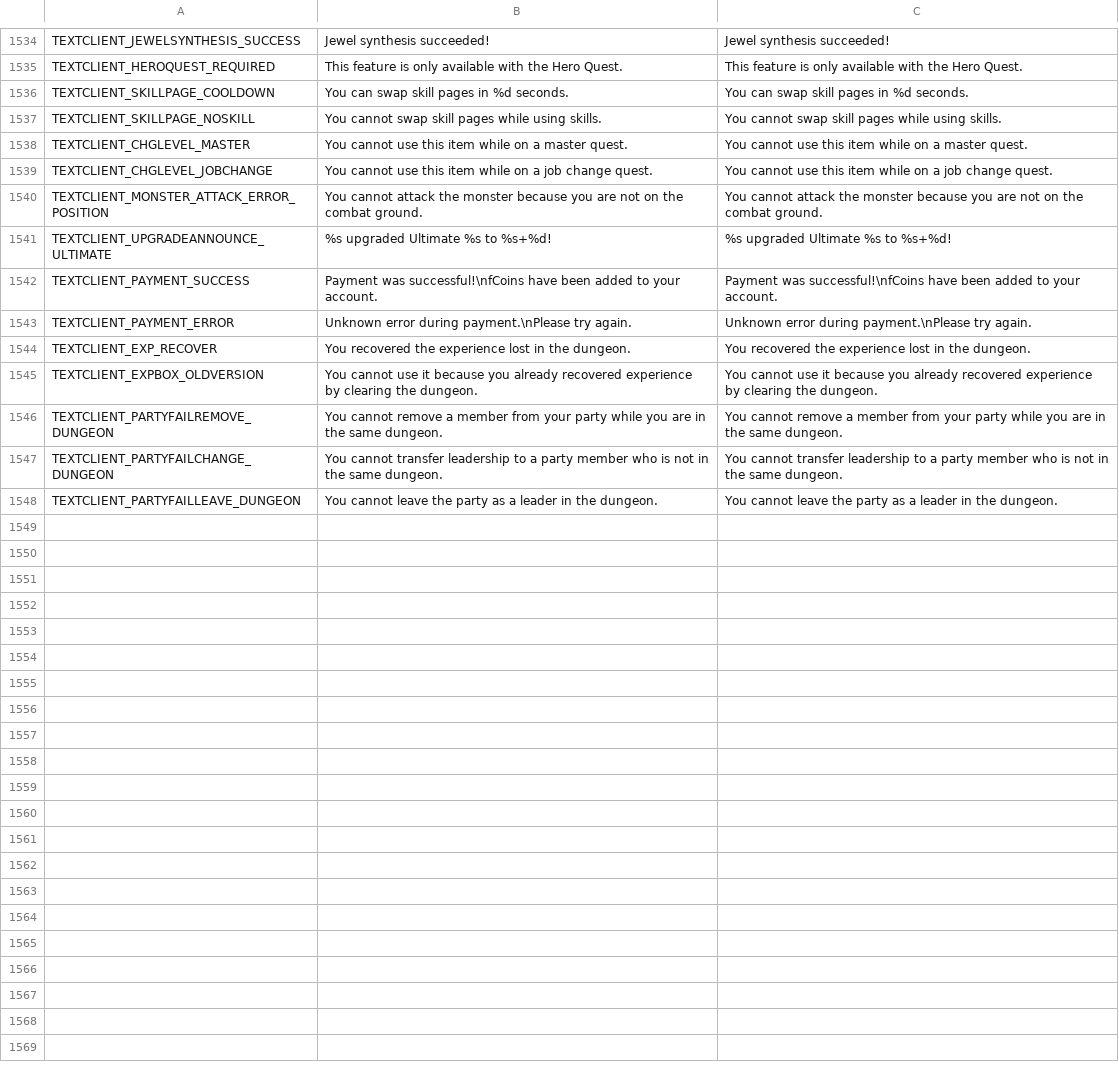
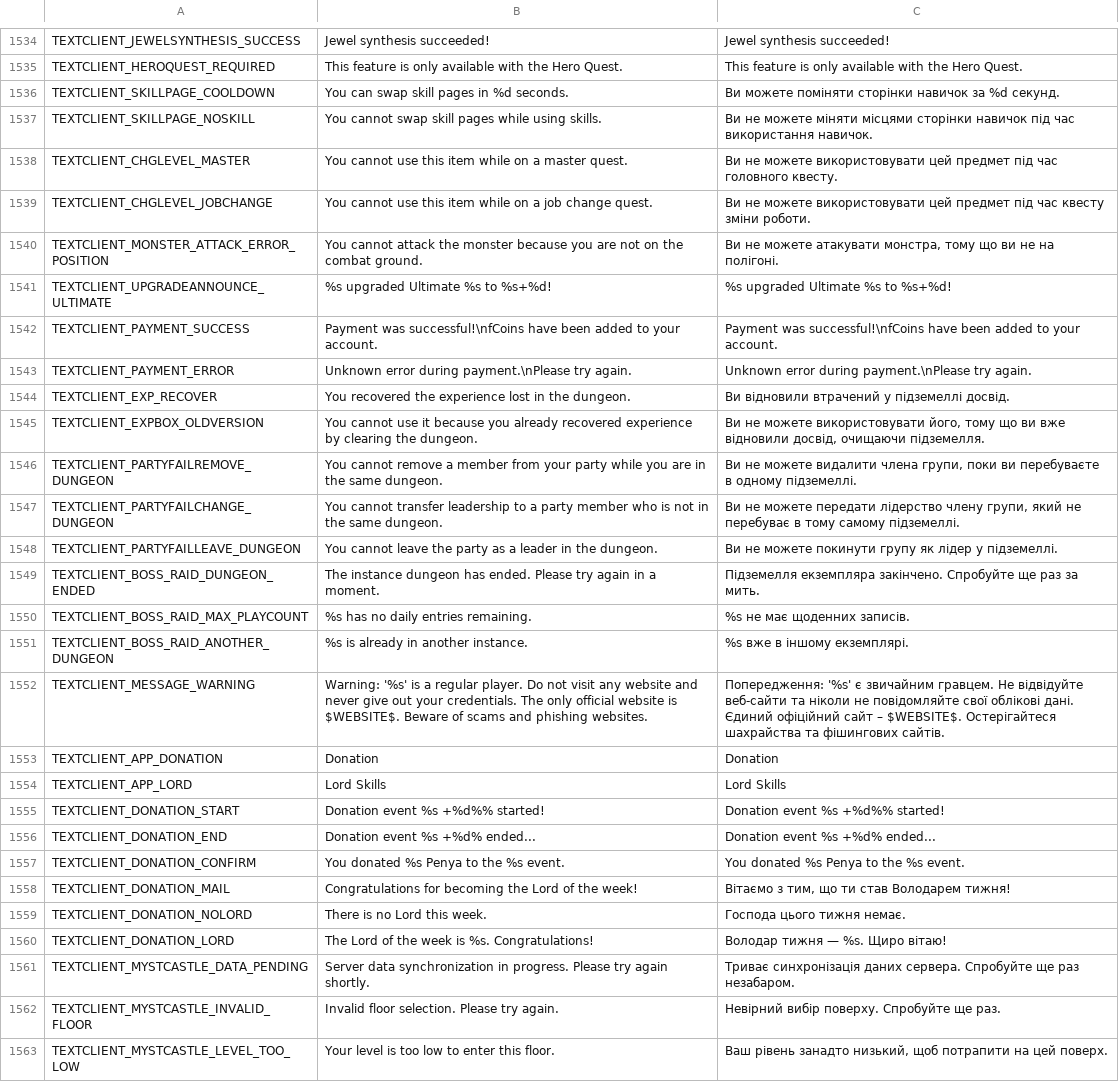
Before and after one commit to PopuriAO29/Flyff-Universe-UKRLang, a CSV file: Ukrainian/TextClient.csv, drawn as a sheet; only a part is shown, gaps mark what is left out; the diff covers the shown part only.

```diff
--- a/Ukrainian/TextClient.csv
+++ b/Ukrainian/TextClient.csv
@@ -1536,7 +1536,7 @@ TEXTCLIENT_JEWELSYNTHESIS_SUCCESS,Jewel synthesis succeeded!,Jewel synthesis suc
 TEXTCLIENT_HEROQUEST_REQUIRED,This feature is only available with the Hero Quest.,This feature is only available with the Hero Quest.
-TEXTCLIENT_SKILLPAGE_COOLDOWN,You can swap skill pages in %d seconds.,You can swap skill pages in %d seconds.
-TEXTCLIENT_SKILLPAGE_NOSKILL,You cannot swap skill pages while using skills.,You cannot swap skill pages while using skills.
-TEXTCLIENT_CHGLEVEL_MASTER,You cannot use this item while on a master quest.,You cannot use this item while on a master quest.
-TEXTCLIENT_CHGLEVEL_JOBCHANGE,You cannot use this item while on a job change quest.,You cannot use this item while on a job change quest.
-TEXTCLIENT_MONSTER_ATTACK_ERROR_POSITION,You cannot attack the monster because you are not on the combat ground.,You cannot attack the monster because you are not on the combat ground.
+TEXTCLIENT_SKILLPAGE_COOLDOWN,You can swap skill pages in %d seconds.,Ви можете поміняти сторінки навичок за %d секунд.
+TEXTCLIENT_SKILLPAGE_NOSKILL,You cannot swap skill pages while using skills.,Ви не можете міняти місцями сторінки навичок під час використання навичок.
+TEXTCLIENT_CHGLEVEL_MASTER,You cannot use this item while on a master quest.,Ви не можете використовувати цей предмет під час головного квесту.
+TEXTCLIENT_CHGLEVEL_JOBCHANGE,You cannot use this item while on a job change quest.,Ви не можете використовувати цей предмет під час квесту зміни роботи.
+TEXTCLIENT_MONSTER_ATTACK_ERROR_POSITION,You cannot attack the monster because you are not on the combat ground.,"Ви не можете атакувати монстра, тому що ви не на полігоні."
 TEXTCLIENT_UPGRADEANNOUNCE_ULTIMATE,%s upgraded Ultimate %s to %s+%d!,%s upgraded Ultimate %s to %s+%d!
@@ -1544,6 +1544,21 @@ TEXTCLIENT_PAYMENT_SUCCESS,Payment was successful!\nfCoins have been added to yo
 TEXTCLIENT_PAYMENT_ERROR,Unknown error during payment.\nPlease try again.,Unknown error during payment.\nPlease try again.
-TEXTCLIENT_EXP_RECOVER,You recovered the experience lost in the dungeon.,You recovered the experience lost in the dungeon.
-TEXTCLIENT_EXPBOX_OLDVERSION,You cannot use it because you already recovered experience by clearing the dungeon.,You cannot use it because you already recovered experience by clearing the dungeon.
-TEXTCLIENT_PARTYFAILREMOVE_DUNGEON,You cannot remove a member from your party while you are in the same dungeon.,You cannot remove a member from your party while you are in the same dungeon.
-TEXTCLIENT_PARTYFAILCHANGE_DUNGEON,You cannot transfer leadership to a party member who is not in the same dungeon.,You cannot transfer leadership to a party member who is not in the same dungeon.
-TEXTCLIENT_PARTYFAILLEAVE_DUNGEON,You cannot leave the party as a leader in the dungeon.,You cannot leave the party as a leader in the dungeon.
+TEXTCLIENT_EXP_RECOVER,You recovered the experience lost in the dungeon.,Ви відновили втрачений у підземеллі досвід.
+TEXTCLIENT_EXPBOX_OLDVERSION,You cannot use it because you already recovered experience by clearing the dungeon.,"Ви не можете використовувати його, тому що ви вже відновили досвід, очищаючи підземелля."
+TEXTCLIENT_PARTYFAILREMOVE_DUNGEON,You cannot remove a member from your party while you are in the same dungeon.,"Ви не можете видалити члена групи, поки ви перебуваєте в одному підземеллі."
+TEXTCLIENT_PARTYFAILCHANGE_DUNGEON,You cannot transfer leadership to a party member who is not in the same dungeon.,"Ви не можете передати лідерство члену групи, який не перебуває в тому самому підземеллі."
+TEXTCLIENT_PARTYFAILLEAVE_DUNGEON,You cannot leave the party as a leader in the dungeon.,Ви не можете покинути групу як лідер у підземеллі.
+TEXTCLIENT_BOSS_RAID_DUNGEON_ENDED,The instance dungeon has ended. Please try again in a moment.,Підземелля екземпляра закінчено. Спробуйте ще раз за мить.
+TEXTCLIENT_BOSS_RAID_MAX_PLAYCOUNT,%s has no daily entries remaining.,%s не має щоденних записів.
+TEXTCLIENT_BOSS_RAID_ANOTHER_DUNGEON,%s is already in another instance.,%s вже в іншому екземплярі.
+TEXTCLIENT_MESSAGE_WARNING,Warning: '%s' is a regular player. Do not visit any website and never give out your credentials. The only official website is $WEBSITE$. Beware of scams and phishing websites.,Попередження: '%s' є звичайним гравцем. Не відвідуйте веб-сайти та ніколи не повідомляйте свої облікові дані. Єдиний офіційний сайт – $WEBSITE$. Остерігайтеся шахрайства та фішингових сайтів.
+TEXTCLIENT_APP_DONATION,Donation,Donation
+TEXTCLIENT_APP_LORD,Lord Skills,Lord Skills
+TEXTCLIENT_DONATION_START,Donation event %s +%d%% started!,Donation event %s +%d%% started!
+TEXTCLIENT_DONATION_END,Donation event %s +%d% ended...,Donation event %s +%d% ended...
+TEXTCLIENT_DONATION_CONFIRM,You donated %s Penya to the %s event.,You donated %s Penya to the %s event.
+TEXTCLIENT_DONATION_MAIL,Congratulations for becoming the Lord of the week!,"Вітаємо з тим, що ти став Володарем тижня!"
+TEXTCLIENT_DONATION_NOLORD,There is no Lord this week.,Господа цього тижня немає.
+TEXTCLIENT_DONATION_LORD,The Lord of the week is %s. Congratulations!,Володар тижня — %s. Щиро вітаю!
+TEXTCLIENT_MYSTCASTLE_DATA_PENDING,Server data synchronization in progress. Please try again shortly.,Триває синхронізація даних сервера. Спробуйте ще раз незабаром.
+TEXTCLIENT_MYSTCASTLE_INVALID_FLOOR,Invalid floor selection. Please try again.,Невірний вибір поверху. Спробуйте ще раз.
+TEXTCLIENT_MYSTCASTLE_LEVEL_TOO_LOW,Your level is too low to enter this floor.,"Ваш рівень занадто низький, щоб потрапити на цей поверх."
```
Also changed, not shown: 7 added rows and 5 edited cells elsewhere in this file, 1 other file.
